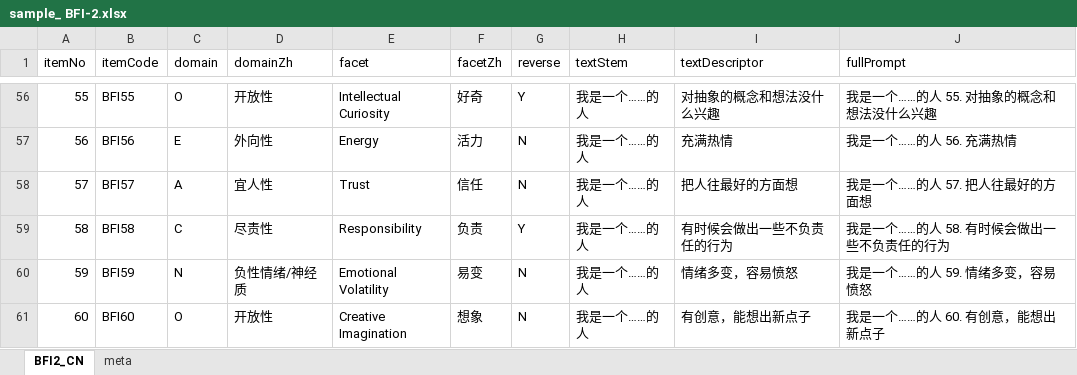
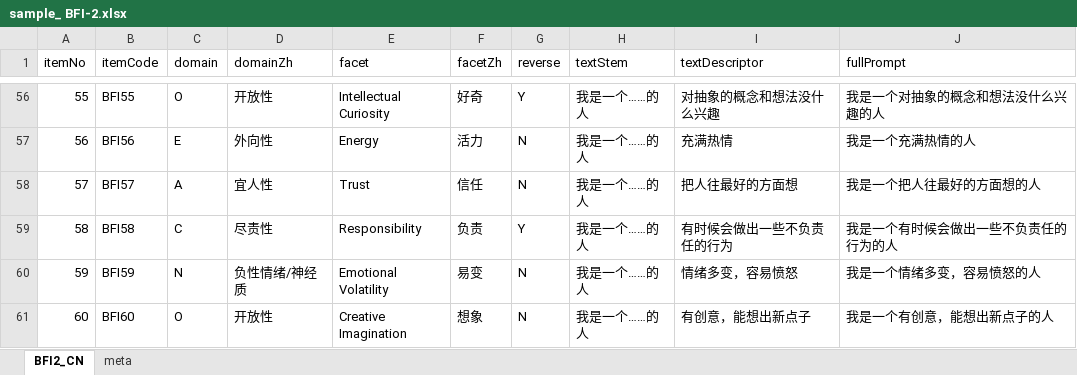
Before and after one commit to xuyiwenak/miniapp_pro_backend, an Excel workbook: scripts/sample_ BFI-2.xlsx, sheet BFI2_CN, drawn as a sheet; only a part is shown, gaps mark what is left out; values as stored, in another font and other column widths than the file's, no borders; the diff covers the shown part only; the diff names each change by its address in the sheet, - before the commit and + after, or states it on an @@ line.

```diff
--- a/scripts/sample_ BFI-2.xlsx (sheet BFI2_CN)
+++ b/scripts/sample_ BFI-2.xlsx (sheet BFI2_CN)
-J56 (fullPrompt): 我是一个……的人 55. 对抽象的概念和想法没什么兴趣
+J56 (fullPrompt): 我是一个对抽象的概念和想法没什么兴趣的人
-J57 (fullPrompt): 我是一个……的人 56. 充满热情
+J57 (fullPrompt): 我是一个充满热情的人
-J58 (fullPrompt): 我是一个……的人 57. 把人往最好的方面想
+J58 (fullPrompt): 我是一个把人往最好的方面想的人
-J59 (fullPrompt): 我是一个……的人 58. 有时候会做出一些不负责任的行为
+J59 (fullPrompt): 我是一个有时候会做出一些不负责任的行为的人
-J60 (fullPrompt): 我是一个……的人 59. 情绪多变，容易愤怒
+J60 (fullPrompt): 我是一个情绪多变，容易愤怒的人
-J61 (fullPrompt): 我是一个……的人 60. 有创意，能想出新点子
+J61 (fullPrompt): 我是一个有创意，能想出新点子的人
```
Also changed, not shown: 54 edited cells elsewhere in this sheet, scripts/questions_test.xlsx, 6 other files.
